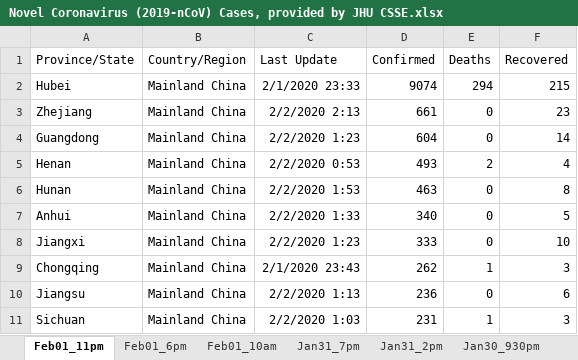
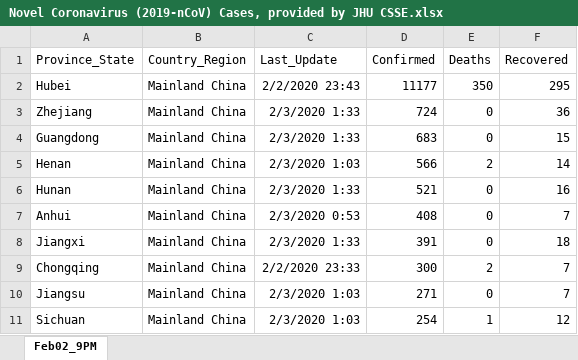
Before and after one commit to nzkelvin/nzkelvin.github.io, an Excel workbook: images/2023-05-23-2019-novel-coronavirus-outbreak/Novel Coronavirus (2019-nCoV) Cases, provided by JHU CSSE.xlsx, sheet Feb02_9PM, drawn as a sheet; only a part is shown; values as stored, in another font and other column widths than the file's, no borders; charts and pictures not drawn; the diff covers the shown part only; the diff names each change by its address in the sheet, - before the commit and + after, or states it on an @@ line.

```diff
--- a/images/2023-05-23-2019-novel-coronavirus-outbreak/Novel Coronavirus (2019-nCoV) Cases, provided by JHU CSSE.xlsx (sheet Feb02_9PM)
+++ b/images/2023-05-23-2019-novel-coronavirus-outbreak/Novel Coronavirus (2019-nCoV) Cases, provided by JHU CSSE.xlsx (sheet Feb02_9PM)
-sheet tab: Feb01_11pm
+sheet tab: Feb02_9PM
-sheet tab: Feb01_6pm
-sheet tab: Feb01_10am
-sheet tab: Jan31_7pm
-sheet tab: Jan31_2pm
-sheet tab: Jan30_930pm
-A1: Province/State
+A1: Province_State
-B1: Country/Region
+B1: Country_Region
-C1: Last Update
+C1: Last_Update
-C2 (Last_Update): 2/1/2020 23:33
+C2 (Last_Update): 2/2/2020 23:43
-D2 (Confirmed): 9074
+D2 (Confirmed): 11177
-E2 (Deaths): 294
+E2 (Deaths): 350
-F2 (Recovered): 215
+F2 (Recovered): 295
-C3 (Last_Update): 2/2/2020 2:13
+C3 (Last_Update): 2/3/2020 1:33
-D3 (Confirmed): 661
+D3 (Confirmed): 724
-F3 (Recovered): 23
+F3 (Recovered): 36
-C4 (Last_Update): 2/2/2020 1:23
+C4 (Last_Update): 2/3/2020 1:33
-D4 (Confirmed): 604
+D4 (Confirmed): 683
-F4 (Recovered): 14
+F4 (Recovered): 15
-C5 (Last_Update): 2/2/2020 0:53
+C5 (Last_Update): 2/3/2020 1:03
-D5 (Confirmed): 493
+D5 (Confirmed): 566
-F5 (Recovered): 4
+F5 (Recovered): 14
-C6 (Last_Update): 2/2/2020 1:53
+C6 (Last_Update): 2/3/2020 1:33
-D6 (Confirmed): 463
+D6 (Confirmed): 521
-F6 (Recovered): 8
+F6 (Recovered): 16
-C7 (Last_Update): 2/2/2020 1:33
+C7 (Last_Update): 2/3/2020 0:53
-D7 (Confirmed): 340
+D7 (Confirmed): 408
-F7 (Recovered): 5
+F7 (Recovered): 7
-C8 (Last_Update): 2/2/2020 1:23
+C8 (Last_Update): 2/3/2020 1:33
-D8 (Confirmed): 333
+D8 (Confirmed): 391
-F8 (Recovered): 10
+F8 (Recovered): 18
-C9 (Last_Update): 2/1/2020 23:43
+C9 (Last_Update): 2/2/2020 23:33
-D9 (Confirmed): 262
+D9 (Confirmed): 300
-E9 (Deaths): 1
+E9 (Deaths): 2
-F9 (Recovered): 3
+F9 (Recovered): 7
-C10 (Last_Update): 2/2/2020 1:13
+C10 (Last_Update): 2/3/2020 1:03
-D10 (Confirmed): 236
+D10 (Confirmed): 271
-F10 (Recovered): 6
+F10 (Recovered): 7
-C11 (Last_Update): 2/2/2020 1:03
+C11 (Last_Update): 2/3/2020 1:03
-D11 (Confirmed): 231
+D11 (Confirmed): 254
-F11 (Recovered): 3
+F11 (Recovered): 12
```
Also changed, not shown: 13 added rows, 13 removed rows and 25 edited cells elsewhere in this sheet, other sheet tabs, charts or pictures, 1 other file.
